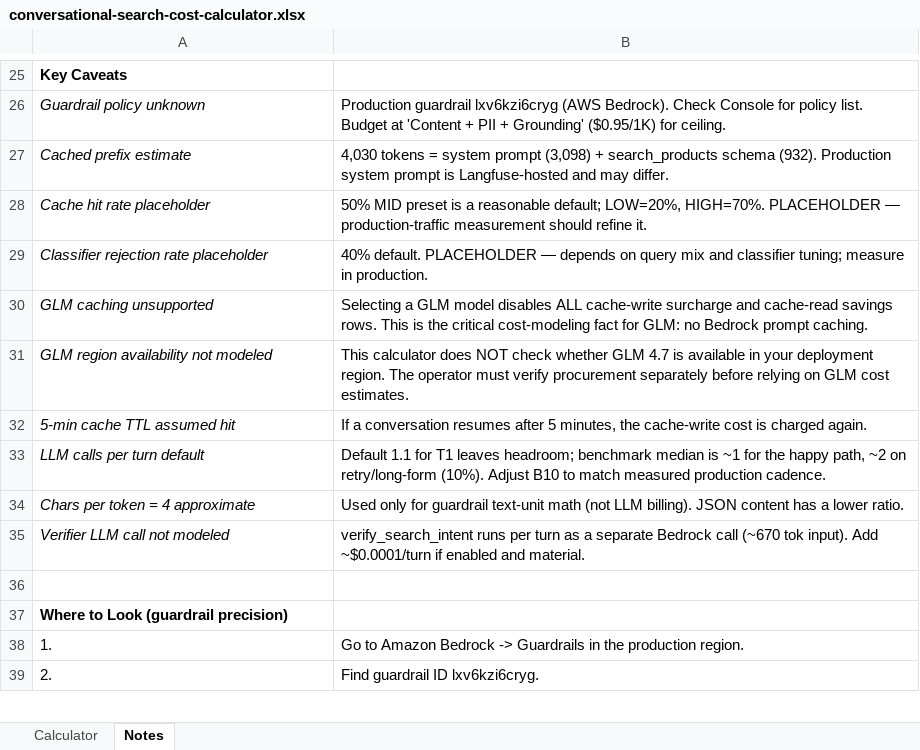
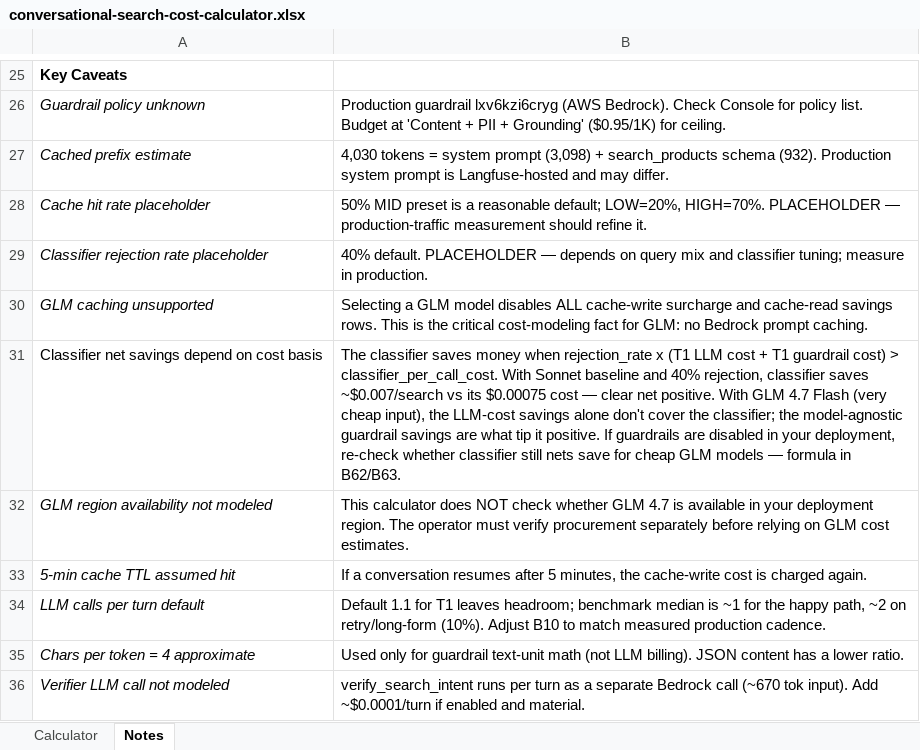
Before and after one commit to jacekleja/staging-grounds, an Excel workbook: conversational-search-cost-calculator.xlsx, sheet Notes, drawn as a sheet; only a part is shown, gaps mark what is left out; the shorter side is filled out with more unchanged rows; values as stored, in another font and other column widths than the file's, no borders; the diff names each change by its address in the sheet, - before the commit and + after, or states it on an @@ line.

```diff
--- a/conversational-search-cost-calculator.xlsx (sheet Notes)
+++ b/conversational-search-cost-calculator.xlsx (sheet Notes)
+row 31: Classifier net savings depend on cost basis | The classifier saves money when rejection_rate x (T1 LLM cost + T1 guardrail cost) > classifier_per_call_cost. With Sonnet baseline and 40% rejection, classifier saves ~$0.007/search vs its $0.00075 cost — clear net positive. With GLM 4.7 Flash (very cheap input), the LLM-cost savings alone don't cover the classifier; the model-agnostic guardrail savings are what tip it positive. If guardrails are disabled in your deployment, re-check whether classifier still nets save for cheap GLM models — formula in B62/B63.
```
Also changed, not shown: sheet Calculator, 1 other file.
